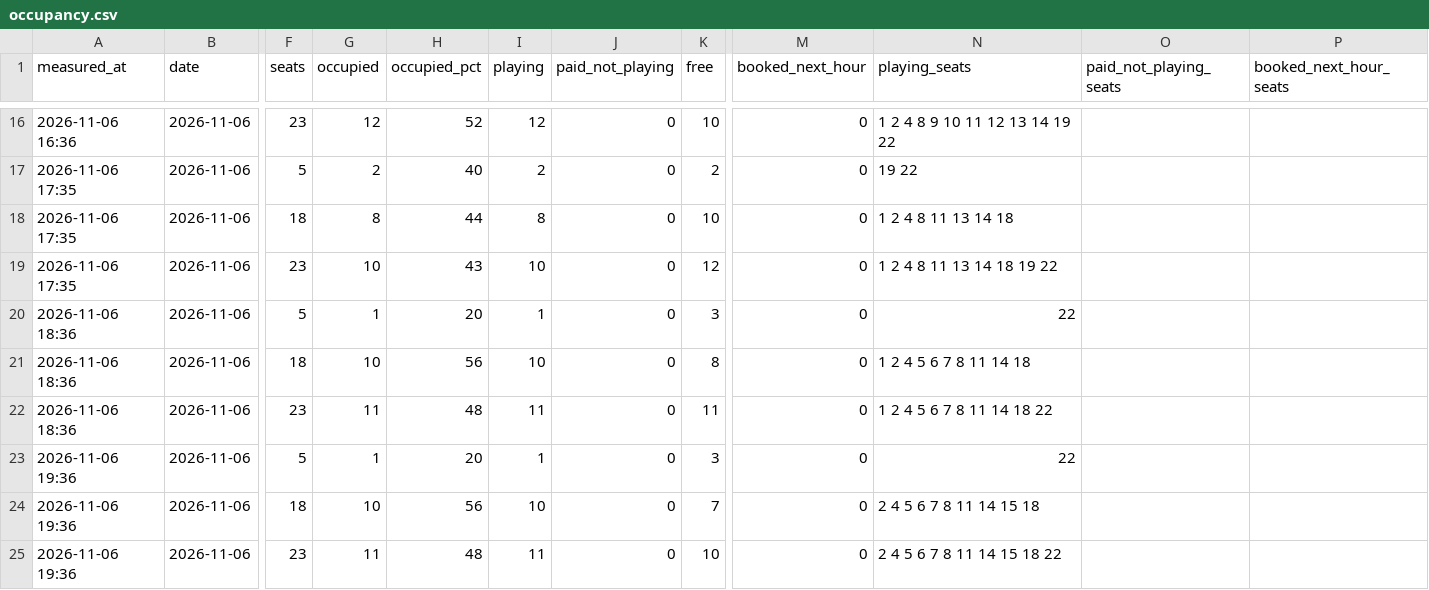
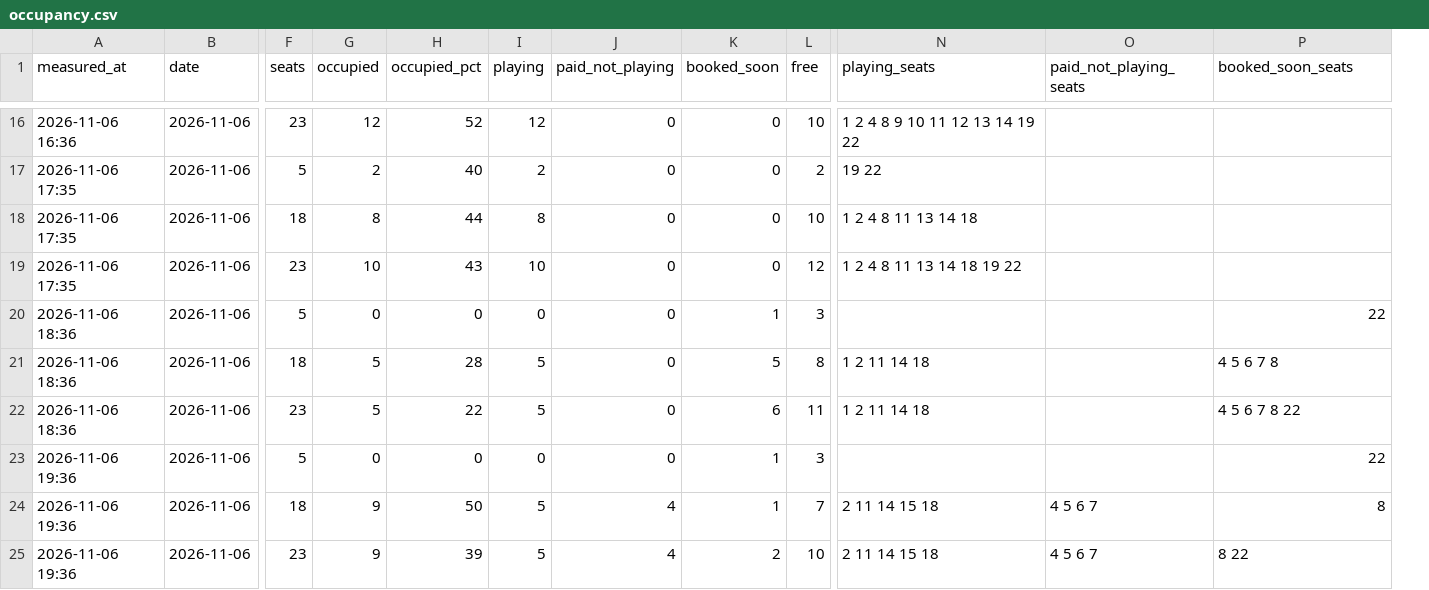
Before and after one commit to replaygot/Cyber-statistics-ast, a CSV file: data/1jelye8o/occupancy.csv, drawn as a sheet; only a part is shown, gaps mark what is left out; removed rows and columns are numbered as before the commit, all else as after; the diff covers the shown part only; the diff names each change by its address in the sheet, - before the commit and + after, or states it on an @@ line.

```diff
--- a/data/1jelye8o/occupancy.csv
+++ b/data/1jelye8o/occupancy.csv
+column K (booked_soon), rows 16-25: 0 | 0 | 0 | 0 | 1 | 5 | 6 | 1 | 1 | 2
-column M (booked_next_hour), rows 16-25: all 0
-P1: booked_next_hour_seats
+P1: booked_soon_seats
-G20 (occupied): 1
+G20 (occupied): 0
-H20 (occupied_pct): 20
+H20 (occupied_pct): 0
-I20 (playing): 1
+I20 (playing): 0
-N20 (playing_seats): 22
+N20 (playing_seats): (empty)
-P20 (booked_soon_seats): (empty)
+P20 (booked_soon_seats): 22
-G21 (occupied): 10
+G21 (occupied): 5
-H21 (occupied_pct): 56
+H21 (occupied_pct): 28
-I21 (playing): 10
+I21 (playing): 5
-N21 (playing_seats): 1 2 4 5 6 7 8 11 14 18
+N21 (playing_seats): 1 2 11 14 18
-P21 (booked_soon_seats): (empty)
+P21 (booked_soon_seats): 4 5 6 7 8
-G22 (occupied): 11
+G22 (occupied): 5
-H22 (occupied_pct): 48
+H22 (occupied_pct): 22
-I22 (playing): 11
+I22 (playing): 5
-N22 (playing_seats): 1 2 4 5 6 7 8 11 14 18 22
+N22 (playing_seats): 1 2 11 14 18
-P22 (booked_soon_seats): (empty)
+P22 (booked_soon_seats): 4 5 6 7 8 22
-G23 (occupied): 1
+G23 (occupied): 0
-H23 (occupied_pct): 20
+H23 (occupied_pct): 0
-I23 (playing): 1
+I23 (playing): 0
-N23 (playing_seats): 22
+N23 (playing_seats): (empty)
-P23 (booked_soon_seats): (empty)
+P23 (booked_soon_seats): 22
-G24 (occupied): 10
+G24 (occupied): 9
-H24 (occupied_pct): 56
+H24 (occupied_pct): 50
-I24 (playing): 10
+I24 (playing): 5
-J24:J25 (paid_not_playing): 0
+J24:J25 (paid_not_playing): 4
-N24 (playing_seats): 2 4 5 6 7 8 11 14 15 18
+N24 (playing_seats): 2 11 14 15 18
-O24:O25 (paid_not_playing_seats): (empty)
+O24:O25 (paid_not_playing_seats): 4 5 6 7
-P24 (booked_soon_seats): (empty)
+P24 (booked_soon_seats): 8
-G25 (occupied): 11
+G25 (occupied): 9
-H25 (occupied_pct): 48
+H25 (occupied_pct): 39
-I25 (playing): 11
+I25 (playing): 5
-N25 (playing_seats): 2 4 5 6 7 8 11 14 15 18 22
+N25 (playing_seats): 2 11 14 15 18
-P25 (booked_soon_seats): (empty)
+P25 (booked_soon_seats): 8 22
```
Also changed, not shown: 35 edited cells elsewhere in this file, 4 other files.
